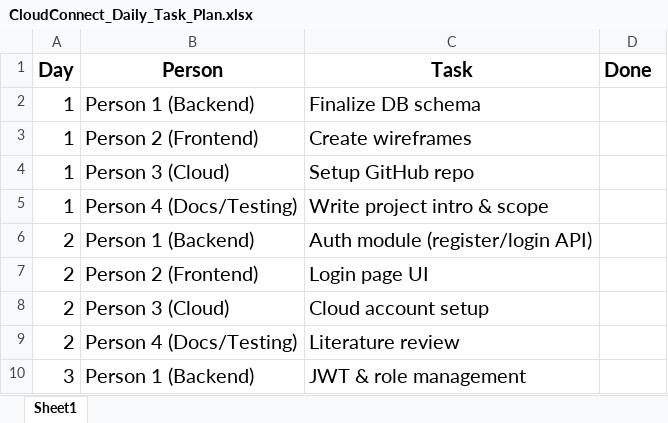
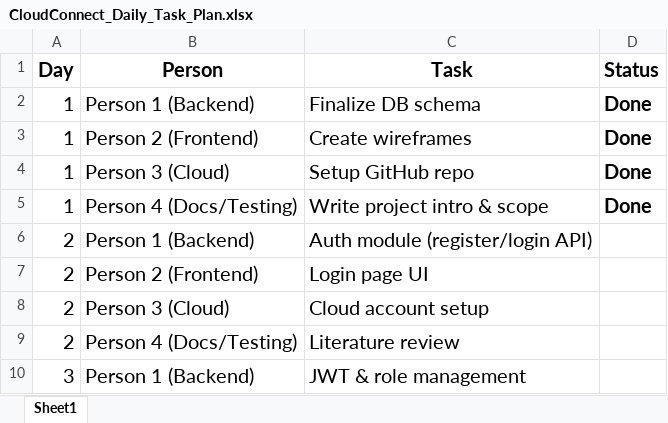
Before and after one commit to Khushboo886/sem5-project, an Excel workbook: Cloud Connect/CloudConnect_Daily_Task_Plan.xlsx, sheet Sheet1, drawn as a sheet; only a part is shown; values as stored, in another font and other column widths than the file's, no borders; the diff names each change by its address in the sheet, - before the commit and + after, or states it on an @@ line.

```diff
--- a/Cloud Connect/CloudConnect_Daily_Task_Plan.xlsx (sheet Sheet1)
+++ b/Cloud Connect/CloudConnect_Daily_Task_Plan.xlsx (sheet Sheet1)
-D1: Done
+D1: Status
-D2:D5 (Status): (empty)
+D2:D5 (Status): Done
```
Also changed, not shown: 17 other files.
